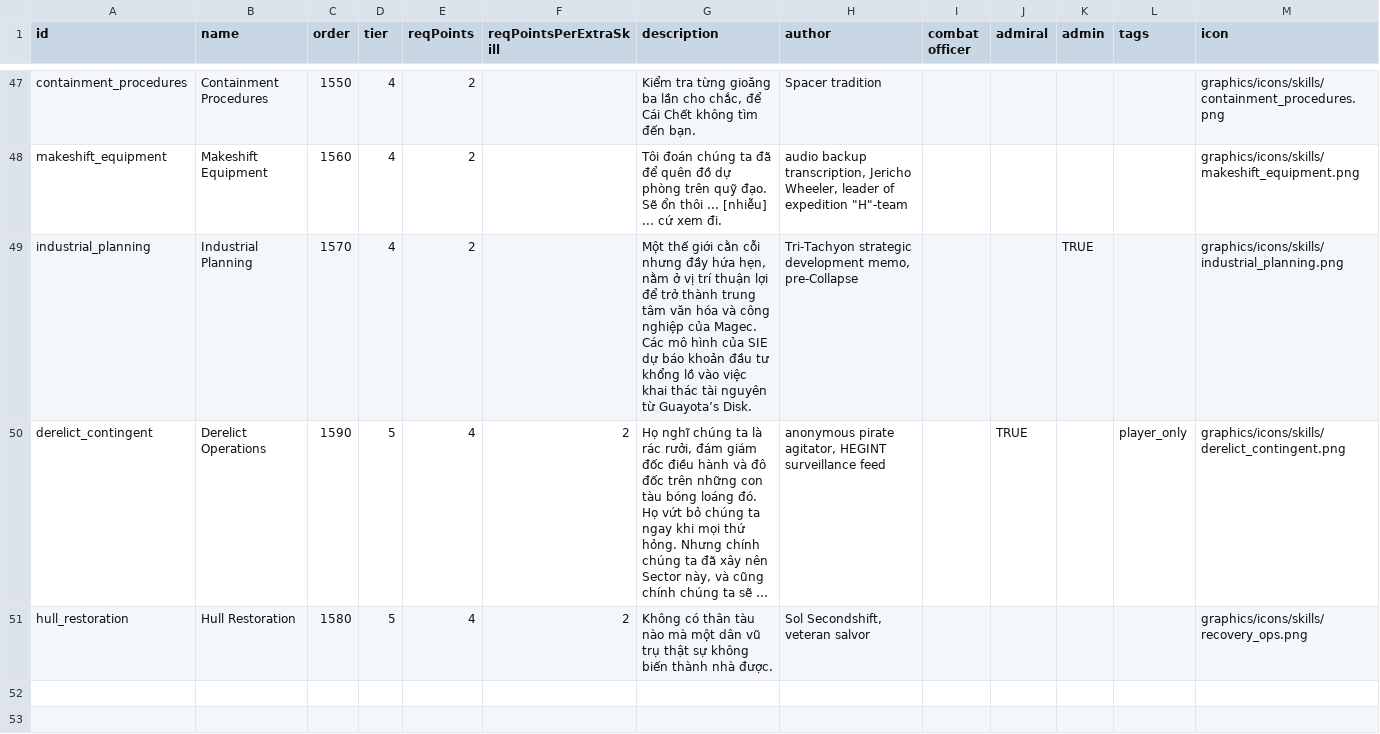
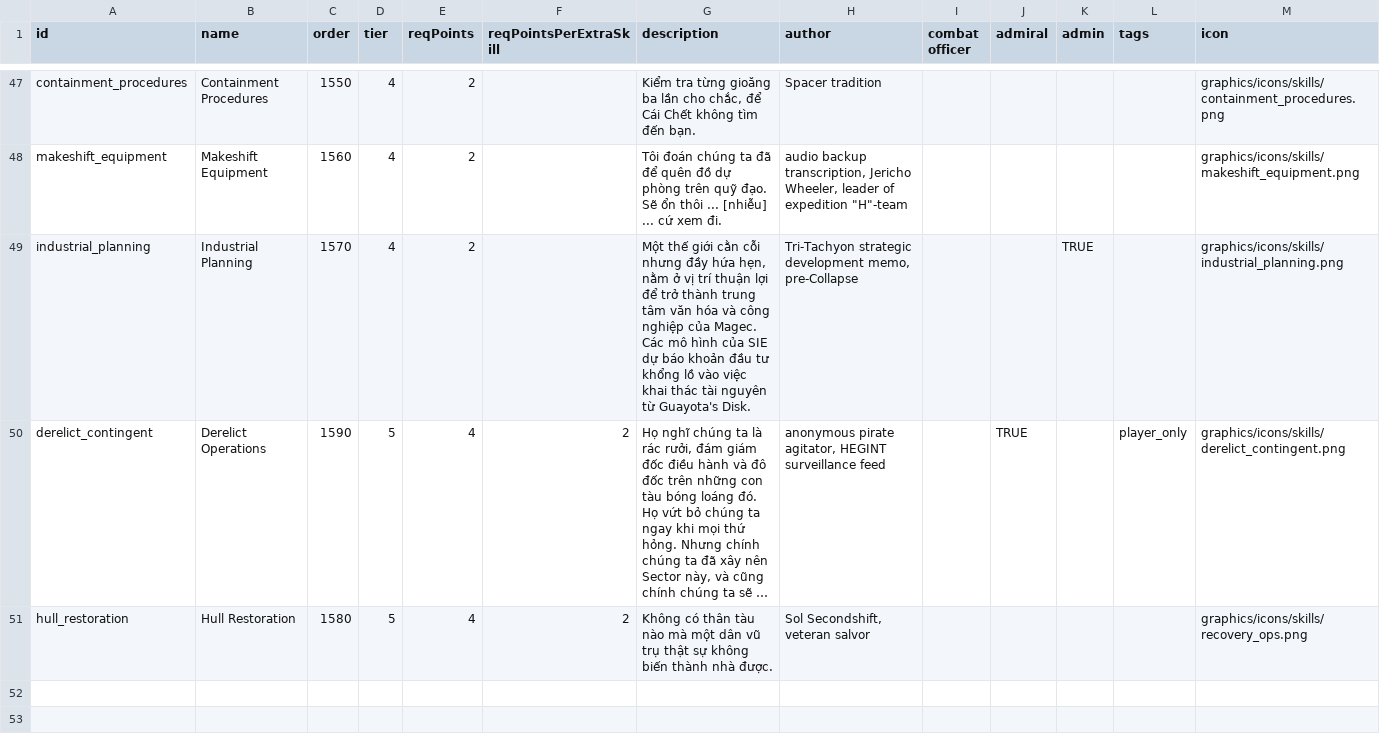
Before and after one commit to khoyga007/starsector-viethoa, a CSV file: data/characters/skills/skill_data.csv, drawn as a sheet; only a part is shown, gaps mark what is left out; long unchanged cells end in …; the diff names each change by its address in the sheet, - before the commit and + after, or states it on an @@ line.

```diff
--- a/data/characters/skills/skill_data.csv
+++ b/data/characters/skills/skill_data.csv
-G49 (description): …nguyên từ Guayota’s Disk.
+G49 (description): …nguyên từ Guayota's Disk.
```
Also changed, not shown: data/hullmods/hull_mods.csv, data/hulls/ship_data.csv, 8 other files.
